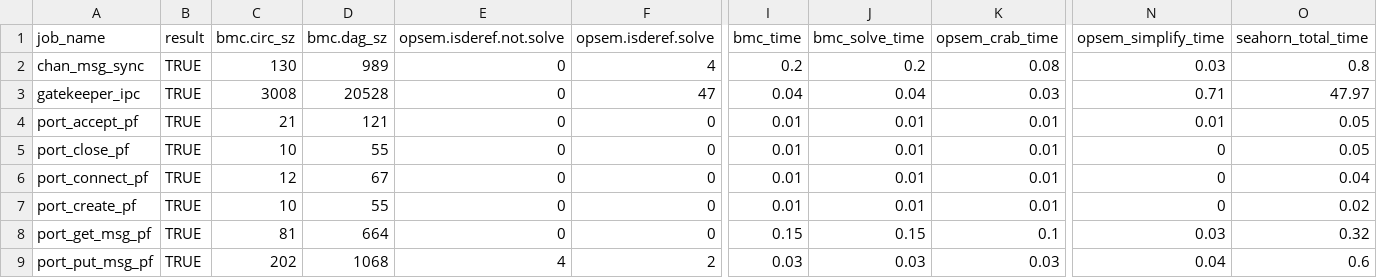
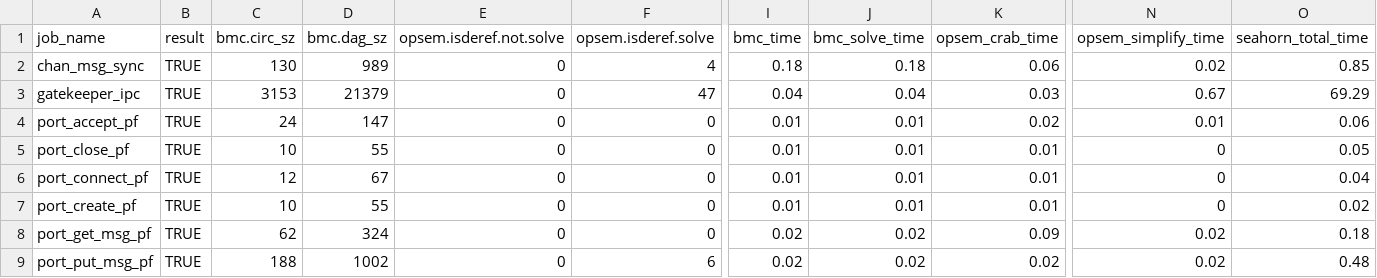
Before and after one commit to LinerSu/exper_data, a CSV file: verifyTrusty/obj_dom.csv, drawn as a sheet; only a part is shown, gaps mark what is left out; the diff covers the shown part only; the diff names each change by its address in the sheet, - before the commit and + after, or states it on an @@ line.

```diff
--- a/verifyTrusty/obj_dom.csv
+++ b/verifyTrusty/obj_dom.csv
-I2 (bmc_time): 0.2
+I2 (bmc_time): 0.18
-J2 (bmc_solve_time): 0.2
+J2 (bmc_solve_time): 0.18
-K2 (opsem_crab_time): 0.08
+K2 (opsem_crab_time): 0.06
-N2 (opsem_simplify_time): 0.03
+N2 (opsem_simplify_time): 0.02
-O2 (seahorn_total_time): 0.8
+O2 (seahorn_total_time): 0.85
-C3 (bmc.circ_sz): 3008
+C3 (bmc.circ_sz): 3153
-D3 (bmc.dag_sz): 20528
+D3 (bmc.dag_sz): 21379
-N3 (opsem_simplify_time): 0.71
+N3 (opsem_simplify_time): 0.67
-O3 (seahorn_total_time): 47.97
+O3 (seahorn_total_time): 69.29
-C4 (bmc.circ_sz): 21
+C4 (bmc.circ_sz): 24
-D4 (bmc.dag_sz): 121
+D4 (bmc.dag_sz): 147
-K4 (opsem_crab_time): 0.01
+K4 (opsem_crab_time): 0.02
-O4 (seahorn_total_time): 0.05
+O4 (seahorn_total_time): 0.06
-C8 (bmc.circ_sz): 81
+C8 (bmc.circ_sz): 62
-D8 (bmc.dag_sz): 664
+D8 (bmc.dag_sz): 324
-I8 (bmc_time): 0.15
+I8 (bmc_time): 0.02
-J8 (bmc_solve_time): 0.15
+J8 (bmc_solve_time): 0.02
-K8 (opsem_crab_time): 0.1
+K8 (opsem_crab_time): 0.09
-N8 (opsem_simplify_time): 0.03
+N8 (opsem_simplify_time): 0.02
-O8 (seahorn_total_time): 0.32
+O8 (seahorn_total_time): 0.18
-C9 (bmc.circ_sz): 202
+C9 (bmc.circ_sz): 188
-D9 (bmc.dag_sz): 1068
+D9 (bmc.dag_sz): 1002
-E9 (opsem.isderef.not.solve): 4
+E9 (opsem.isderef.not.solve): 0
-F9 (opsem.isderef.solve): 2
+F9 (opsem.isderef.solve): 6
-I9 (bmc_time): 0.03
+I9 (bmc_time): 0.02
-J9 (bmc_solve_time): 0.03
+J9 (bmc_solve_time): 0.02
-K9 (opsem_crab_time): 0.03
+K9 (opsem_crab_time): 0.02
-N9 (opsem_simplify_time): 0.04
+N9 (opsem_simplify_time): 0.02
-O9 (seahorn_total_time): 0.6
+O9 (seahorn_total_time): 0.48
```
Also changed, not shown: 87 edited cells elsewhere in this file, verifyTrusty/rgn_dom.csv.
